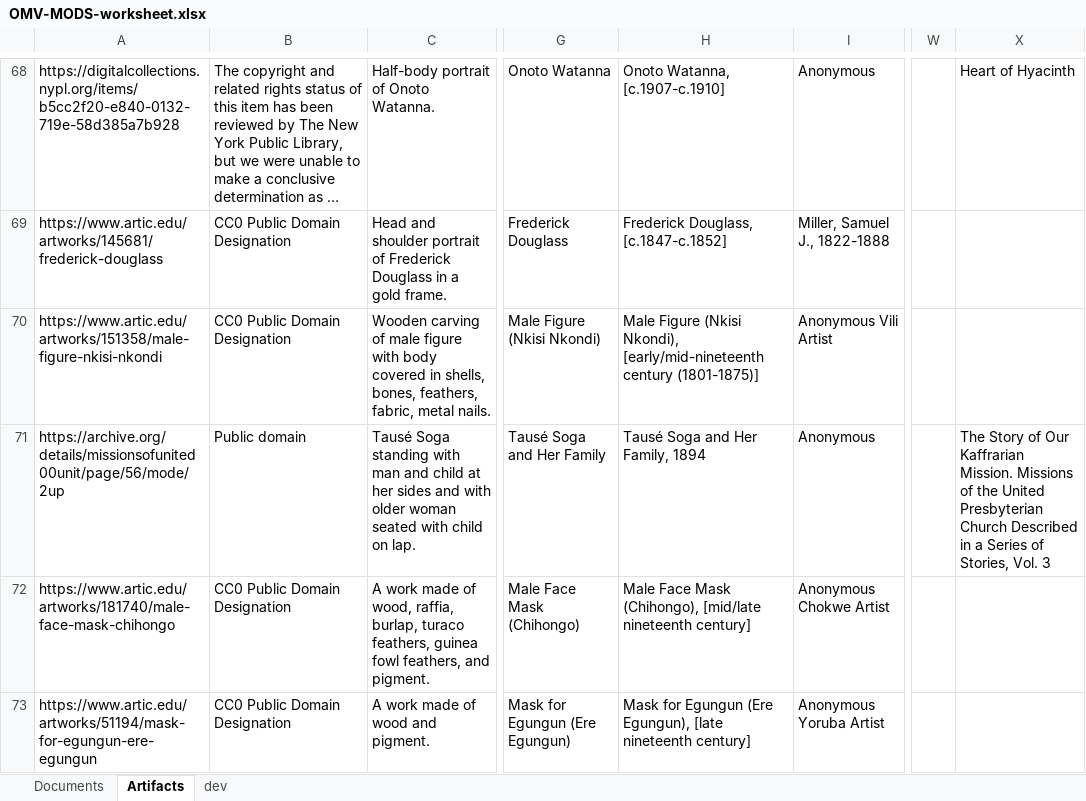
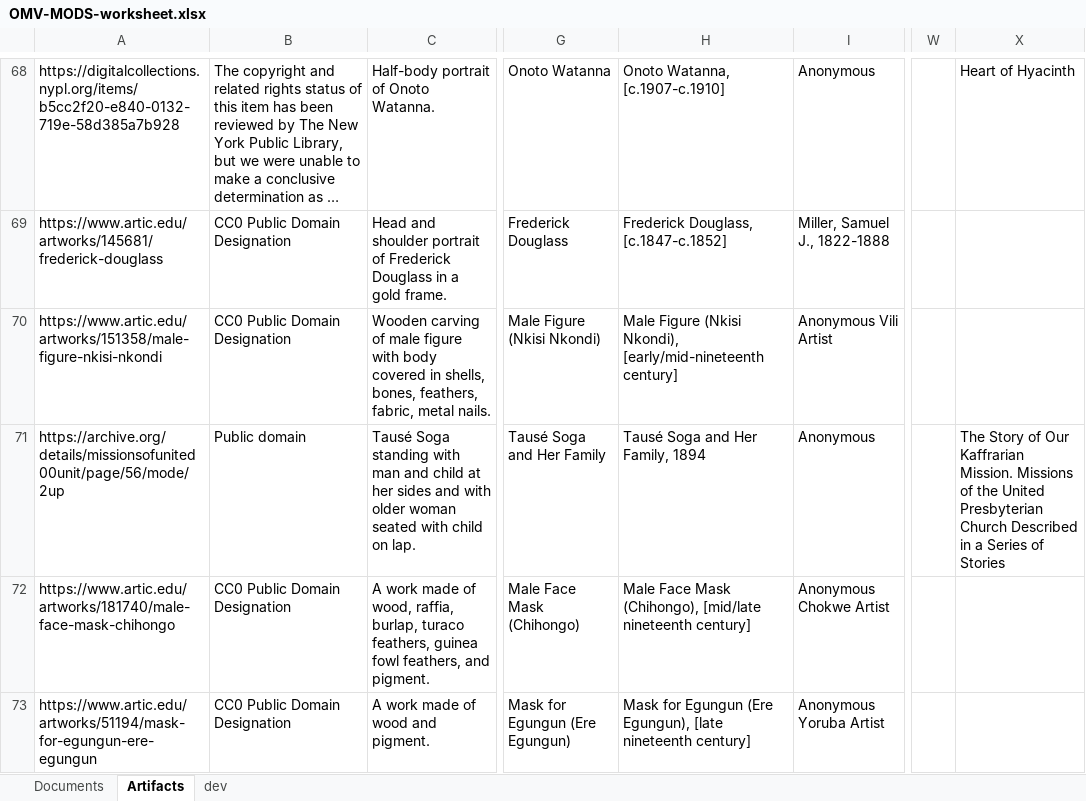
Before and after one commit to livingstoneonline/onemorevoice, an Excel workbook: transcriptions/OMV-MODS-worksheet.xlsx, sheet Artifacts, drawn as a sheet; only a part is shown, gaps mark what is left out; long unchanged cells end in …; values as stored, in another font and other column widths than the file's, no borders; the diff names each change by its address in the sheet, - before the commit and + after, or states it on an @@ line.

Commit message:
update mods

```diff
--- a/transcriptions/OMV-MODS-worksheet.xlsx (sheet Artifacts)
+++ b/transcriptions/OMV-MODS-worksheet.xlsx (sheet Artifacts)
-H70: …Nkondi), [early/mid-nineteenth century (1801-1875)]
+H70: …Nkondi), [early/mid-nineteenth century]
-X71: …Series of Stories, Vol. 3
+X71: …Series of Stories
```
